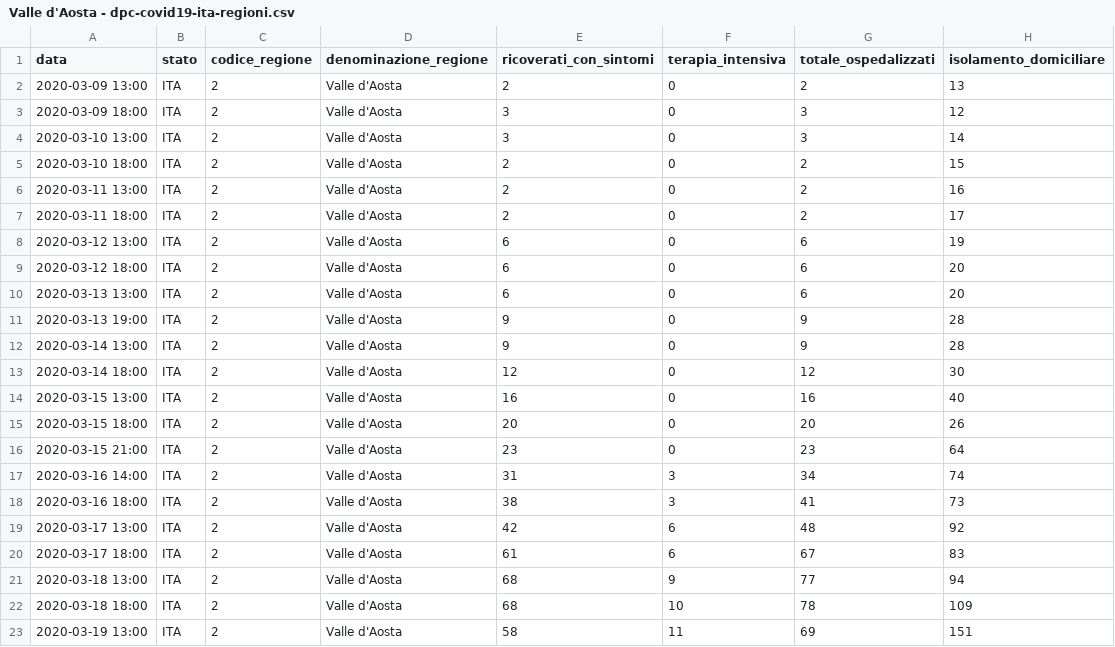
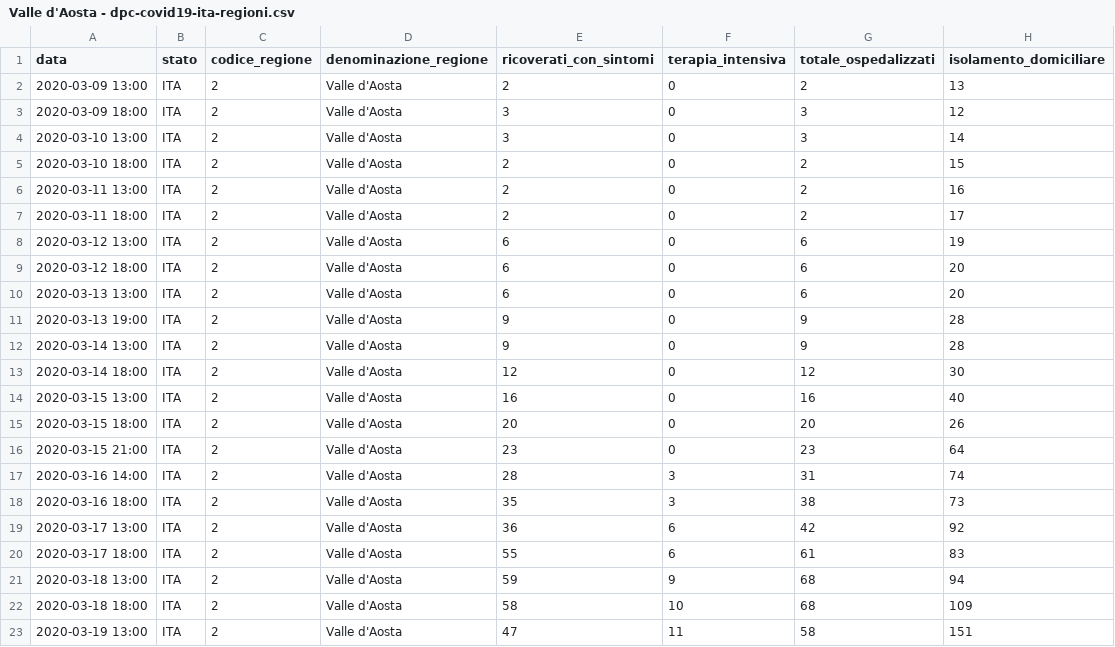
Before and after one commit to pauligree/covid-19, a CSV file: Valle d'Aosta - dpc-covid19-ita-regioni.csv, drawn as a sheet; only a part is shown; the diff names each change by its address in the sheet, - before the commit and + after, or states it on an @@ line.

Commit message:
2020-03-19 13:00 - corretto il dato totale_ospedalizzati e ricoverati_con_sintomi

```diff
--- a/Valle d'Aosta - dpc-covid19-ita-regioni.csv
+++ b/Valle d'Aosta - dpc-covid19-ita-regioni.csv
-E17 (ricoverati_con_sintomi): 31
+E17 (ricoverati_con_sintomi): 28
-G17 (totale_ospedalizzati): 34
+G17 (totale_ospedalizzati): 31
-E18 (ricoverati_con_sintomi): 38
+E18 (ricoverati_con_sintomi): 35
-G18 (totale_ospedalizzati): 41
+G18 (totale_ospedalizzati): 38
-E19 (ricoverati_con_sintomi): 42
+E19 (ricoverati_con_sintomi): 36
-G19 (totale_ospedalizzati): 48
+G19 (totale_ospedalizzati): 42
-E20 (ricoverati_con_sintomi): 61
+E20 (ricoverati_con_sintomi): 55
-G20 (totale_ospedalizzati): 67
+G20 (totale_ospedalizzati): 61
-E21 (ricoverati_con_sintomi): 68
+E21 (ricoverati_con_sintomi): 59
-G21 (totale_ospedalizzati): 77
+G21 (totale_ospedalizzati): 68
-E22 (ricoverati_con_sintomi): 68
+E22 (ricoverati_con_sintomi): 58
-G22 (totale_ospedalizzati): 78
+G22 (totale_ospedalizzati): 68
-E23 (ricoverati_con_sintomi): 58
+E23 (ricoverati_con_sintomi): 47
-G23 (totale_ospedalizzati): 69
+G23 (totale_ospedalizzati): 58
```
